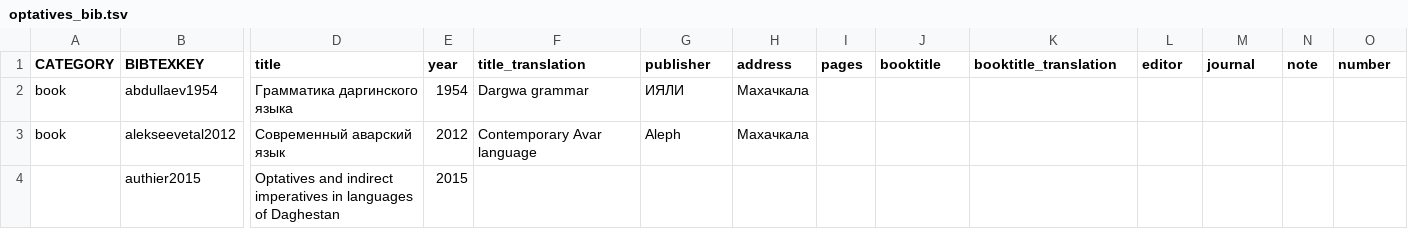
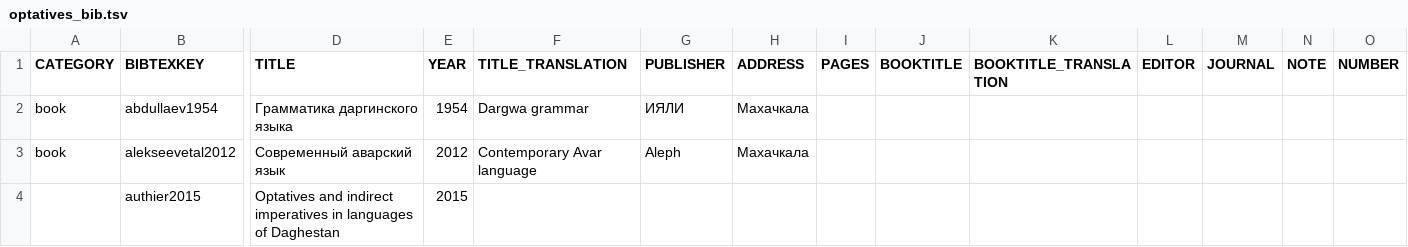
Before and after one commit to timtim1342/tald_gm, a TSV file: data/orig_bib_tsv/optatives_bib.tsv, drawn as a sheet; only a part is shown, gaps mark what is left out; the diff covers the shown part only; the diff names each change by its address in the sheet, - before the commit and + after, or states it on an @@ line.

```diff
--- a/data/orig_bib_tsv/optatives_bib.tsv
+++ b/data/orig_bib_tsv/optatives_bib.tsv
-D1: title
+D1: TITLE
-E1: year
+E1: YEAR
-F1: title_translation
+F1: TITLE_TRANSLATION
-G1: publisher
+G1: PUBLISHER
-H1: address
+H1: ADDRESS
-I1: pages
+I1: PAGES
-J1: booktitle
+J1: BOOKTITLE
-K1: booktitle_translation
+K1: BOOKTITLE_TRANSLATION
-L1: editor
+L1: EDITOR
-M1: journal
+M1: JOURNAL
-N1: note
+N1: NOTE
-O1: number
+O1: NUMBER
```
Also changed, not shown: 5 edited cells elsewhere in this file, data/orig_bib_tsv/morning_greetings_bib.tsv, data/orig_bib_tsv/ordinals_bib.tsv, 7 other files.
